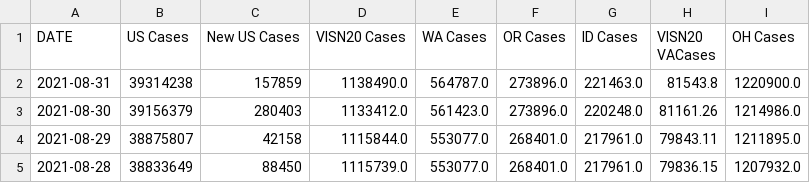
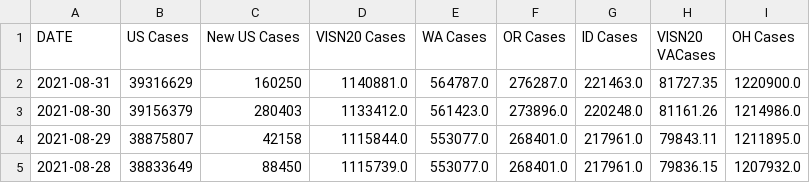
Before and after one commit to trebbag/VACovid, a CSV file: VAChart.csv, drawn as a sheet; only a part is shown; the diff names each change by its address in the sheet, - before the commit and + after, or states it on an @@ line.

```diff
--- a/VAChart.csv
+++ b/VAChart.csv
-B2 (US Cases): 39314238
+B2 (US Cases): 39316629
-C2 (New US Cases): 157859
+C2 (New US Cases): 160250
-D2 (VISN20 Cases): 1138490.0
+D2 (VISN20 Cases): 1140881.0
-F2 (OR Cases): 273896.0
+F2 (OR Cases): 276287.0
-H2 (VISN20 VACases): 81543.8
+H2 (VISN20 VACases): 81727.35
```
Also changed, not shown: CCTVAChart2.csv, CountyVACOVID.csv.
